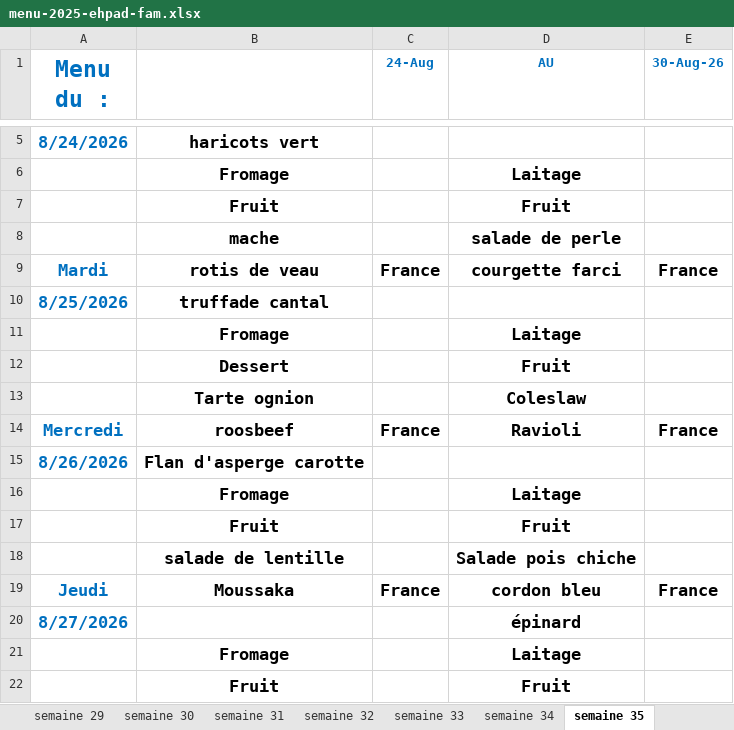
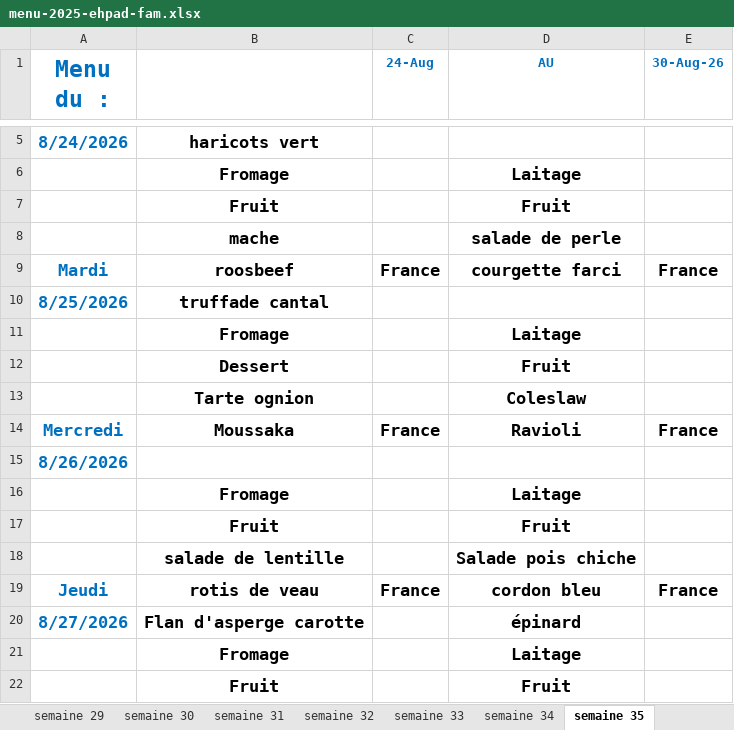
Before and after one commit to loicbayle48600-hash/belotte-manager, an Excel workbook: menus/menu-2025-ehpad-fam.xlsx, sheet semaine 35, drawn as a sheet; only a part is shown, gaps mark what is left out; values as stored, in another font and other column widths than the file's, no borders; the diff names each change by its address in the sheet, - before the commit and + after, or states it on an @@ line.

```diff
--- a/menus/menu-2025-ehpad-fam.xlsx (sheet semaine 35)
+++ b/menus/menu-2025-ehpad-fam.xlsx (sheet semaine 35)
-B9: rotis de veau
+B9: roosbeef
-B14: roosbeef
+B14: Moussaka
-B15: Flan d'asperge carotte
+B15: (empty)
-B19: Moussaka
+B19: rotis de veau
-B20: (empty)
+B20: Flan d'asperge carotte
```
Also changed, not shown: sheet semaine 38, sheet semaine 34, sheet semaine 37.
